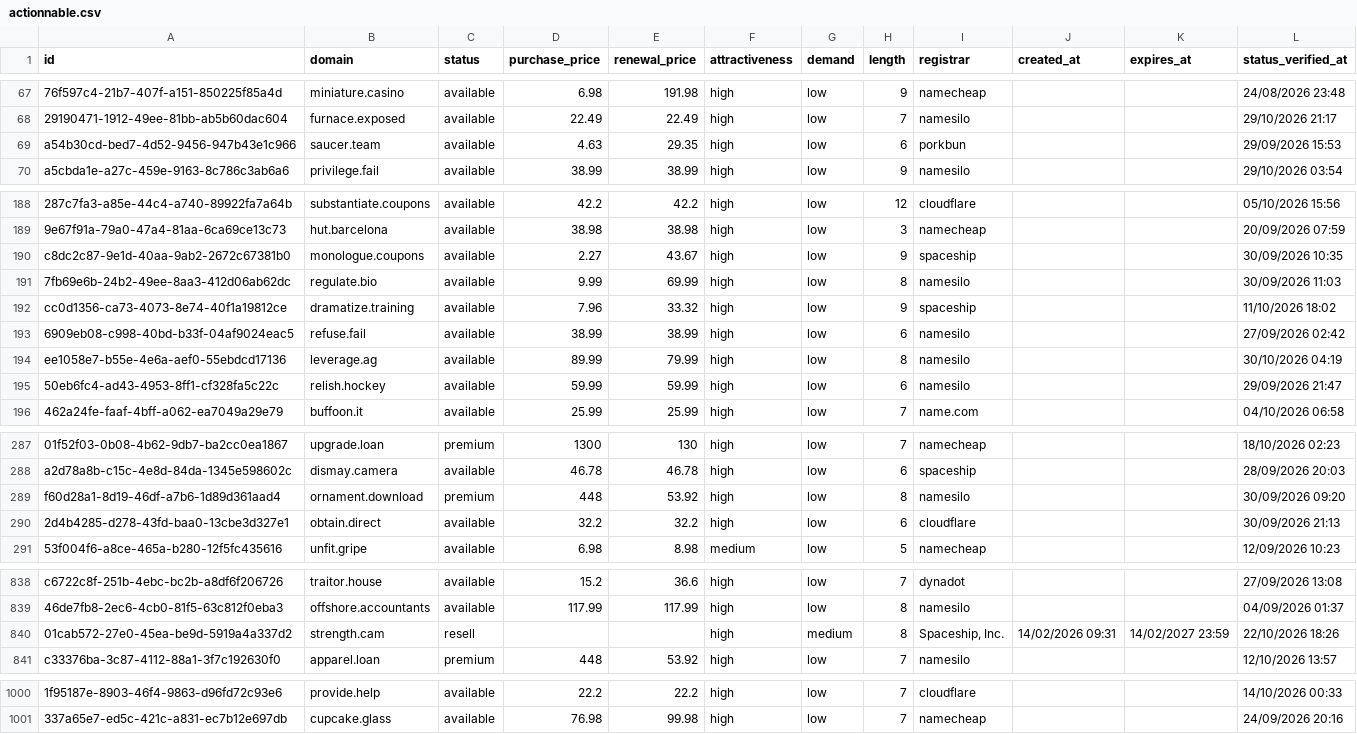
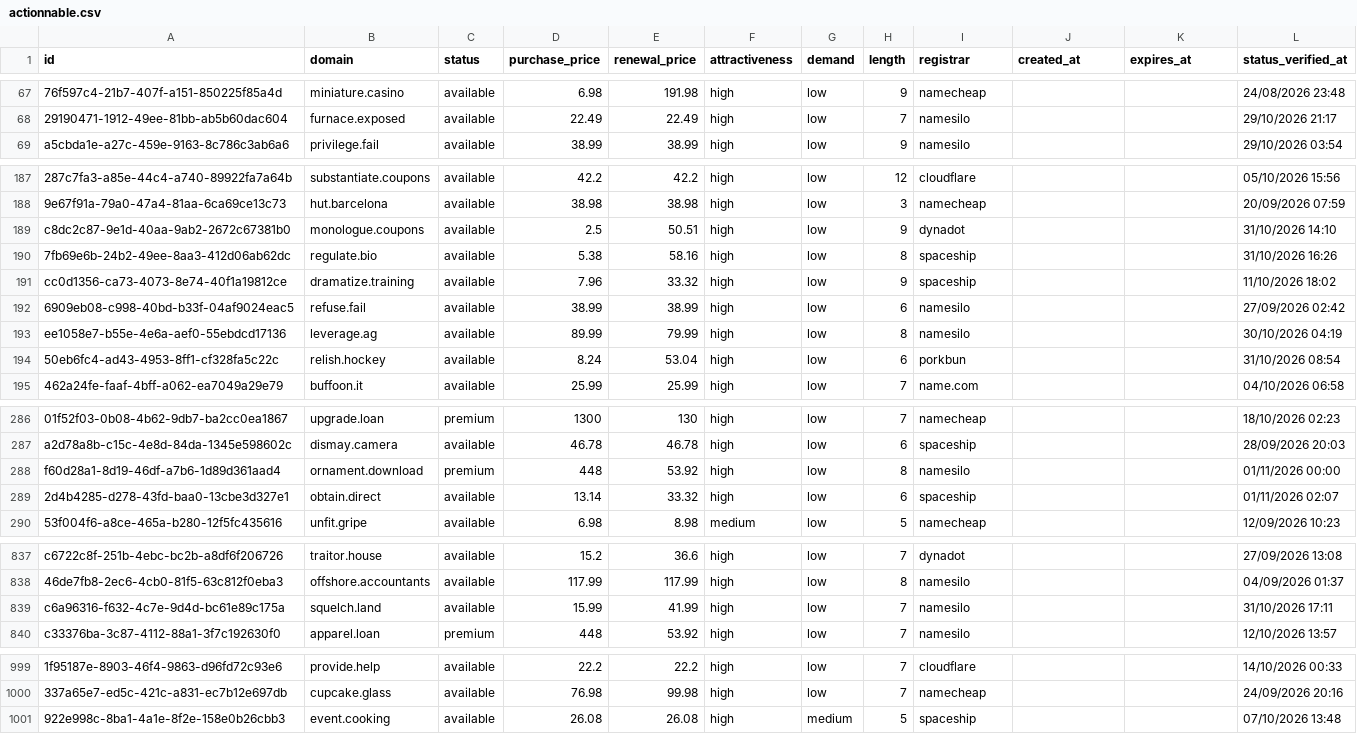
Before and after one commit to UniqueDomains/actionnable-oneword-domains, a CSV file: actionnable.csv, drawn as a sheet; only a part is shown, gaps mark what is left out; removed rows and columns are numbered as before the commit, all else as after; the diff covers the shown part only; the diff names each change by its address in the sheet, - before the commit and + after, or states it on an @@ line.

Commit message:
Domains update

```diff
--- a/actionnable.csv
+++ b/actionnable.csv
-row 69: a54b30cd-bed7-4d52-9456-947b43e1c966 | saucer.team | available | 4.63 | 29.35 | high | low | 6 | porkbun |  |  | 29/09/2026 15:53
-D189 (purchase_price): 2.27
+D189 (purchase_price): 2.5
-E189 (renewal_price): 43.67
+E189 (renewal_price): 50.51
-I189 (registrar): spaceship
+I189 (registrar): dynadot
-L189 (status_verified_at): 30/09/2026 10:35
+L189 (status_verified_at): 31/10/2026 14:10
-D190 (purchase_price): 9.99
+D190 (purchase_price): 5.38
-E190 (renewal_price): 69.99
+E190 (renewal_price): 58.16
-I190 (registrar): namesilo
+I190 (registrar): spaceship
-L190 (status_verified_at): 30/09/2026 11:03
+L190 (status_verified_at): 31/10/2026 16:26
-D194 (purchase_price): 59.99
+D194 (purchase_price): 8.24
-E194 (renewal_price): 59.99
+E194 (renewal_price): 53.04
-I194 (registrar): namesilo
+I194 (registrar): porkbun
-L194 (status_verified_at): 29/09/2026 21:47
+L194 (status_verified_at): 31/10/2026 08:54
-L288 (status_verified_at): 30/09/2026 09:20
+L288 (status_verified_at): 01/11/2026 00:00
-D289 (purchase_price): 32.2
+D289 (purchase_price): 13.14
-E289 (renewal_price): 32.2
+E289 (renewal_price): 33.32
-I289 (registrar): cloudflare
+I289 (registrar): spaceship
-L289 (status_verified_at): 30/09/2026 21:13
+L289 (status_verified_at): 01/11/2026 02:07
-row 840: 01cab572-27e0-45ea-be9d-5919a4a337d2 | strength.cam | resell |  |  | high | medium | 8 | Spaceship, Inc. | 14/02/2026 09:31 | 14/02/2027 23:59 | 22/10/2026 18:26
+row 839: c6a96316-f632-4c7e-9d4d-bc61e89c175a | squelch.land | available | 15.99 | 41.99 | high | low | 7 | namesilo |  |  | 31/10/2026 17:11
+row 1001: 922e998c-8ba1-4a1e-8f2e-158e0b26cbb3 | event.cooking | available | 26.08 | 26.08 | high | medium | 5 | spaceship |  |  | 07/10/2026 13:48
```
Also changed, not shown: 39 edited cells elsewhere in this file, 4 other files.
